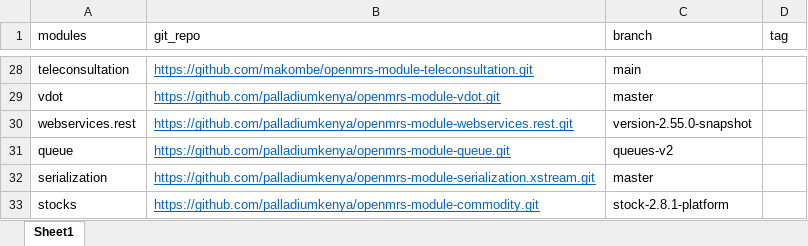
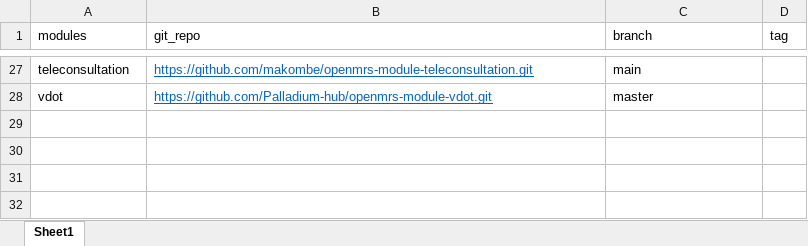
Before and after one commit to Josh-Murunga/kenyaEMR-modules-updater, an Excel workbook: modules.xlsx, sheet Sheet1, drawn as a sheet; only a part is shown, gaps mark what is left out; values as stored, in another font and other column widths than the file's, no borders; removed rows and columns are numbered as before the commit, all else as after; the diff covers the shown part only; the diff names each change by its address in the sheet, - before the commit and + after, or states it on an @@ line.

Commit message:
change repos link

```diff
--- a/modules.xlsx (sheet Sheet1)
+++ b/modules.xlsx (sheet Sheet1)
-B28 (git_repo): https://github.com/palladiumkenya/openmrs-module-vdot.git
+B28 (git_repo): https://github.com/Palladium-hub/openmrs-module-vdot.git
-row 30: webservices.rest | https://github.com/palladiumkenya/openmrs-module-webservices.rest.git | version-2.55.0-snapshot
-row 31: queue | https://github.com/palladiumkenya/openmrs-module-queue.git | queues-v2
-row 32: serialization | https://github.com/palladiumkenya/openmrs-module-serialization.xstream.git | master
-row 33: stocks | https://github.com/palladiumkenya/openmrs-module-commodity.git | stock-2.8.1-platform
```
Also changed, not shown: 3 added rows, 4 removed rows and 23 edited cells elsewhere in this sheet.
